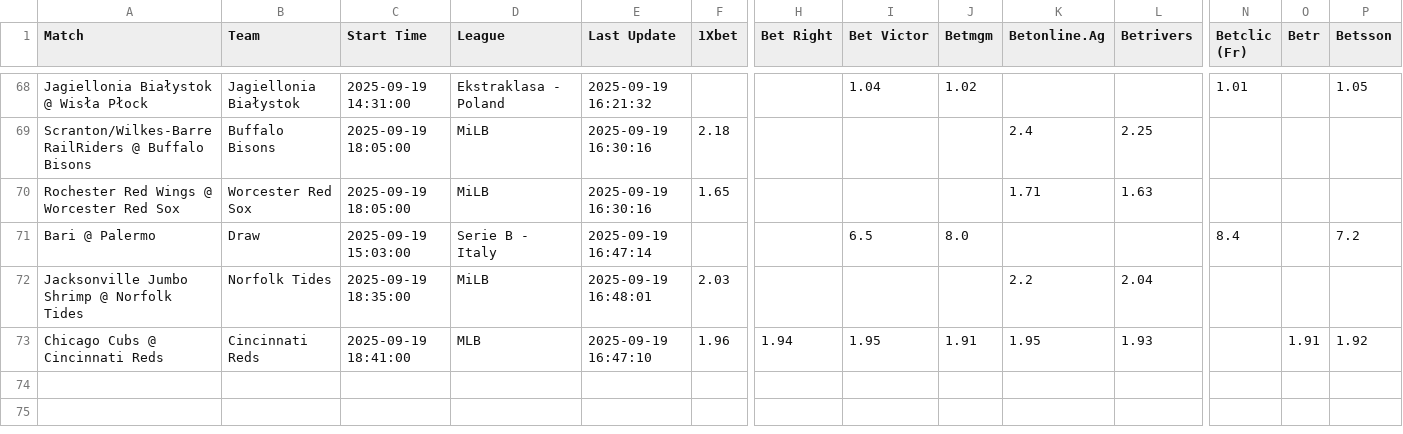
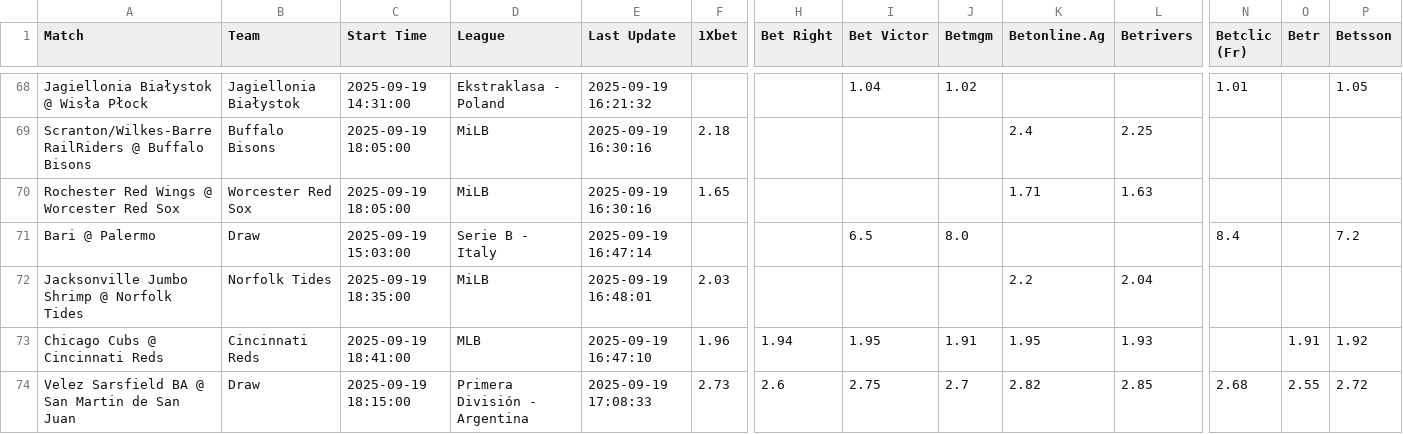
Before and after one commit to aqsmith02/paper-betting-tracker, a CSV file: data/master_random_full.csv, drawn as a sheet; only a part is shown, gaps mark what is left out; rows hold the shown columns only; the diff names each change by its address in the sheet, - before the commit and + after, or states it on an @@ line.

```diff
--- a/data/master_random_full.csv
+++ b/data/master_random_full.csv
+row 74: Velez Sarsfield BA @ San Martin de San Juan | Draw | 2025-09-19 18:15:00 | Primera División - Argentina | 2025-09-19 17:08:33 | 2.73 | 2.6 | 2.75 | 2.7 | 2.82 | 2.85 | 2.68 | 2.55 | 2.72
```
Also changed, not shown: data/master_random_bets.csv.
